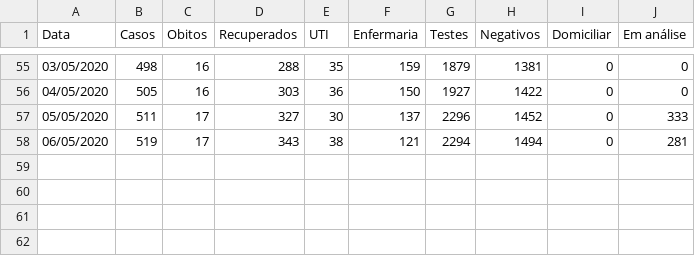
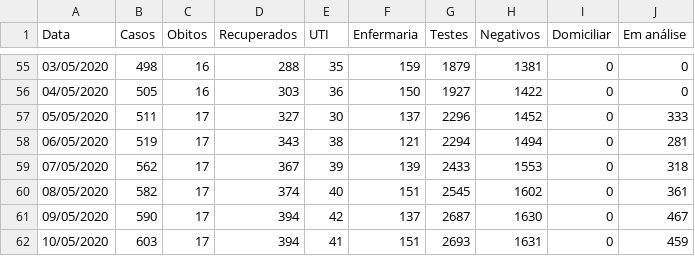
Before and after one commit to CaetanoSlavieroPires/Report_Covid19_Cappra, a CSV file: Porto Alegre.csv, drawn as a sheet; only a part is shown, gaps mark what is left out; the diff names each change by its address in the sheet, - before the commit and + after, or states it on an @@ line.

```diff
--- a/Porto Alegre.csv
+++ b/Porto Alegre.csv
+row 59: 07/05/2020 | 562 | 17 | 367 | 39 | 139 | 2433 | 1553 | 0 | 318
+row 60: 08/05/2020 | 582 | 17 | 374 | 40 | 151 | 2545 | 1602 | 0 | 361
+row 61: 09/05/2020 | 590 | 17 | 394 | 42 | 137 | 2687 | 1630 | 0 | 467
+row 62: 10/05/2020 | 603 | 17 | 394 | 41 | 151 | 2693 | 1631 | 0 | 459
```
Also changed, not shown: 1 other file.
